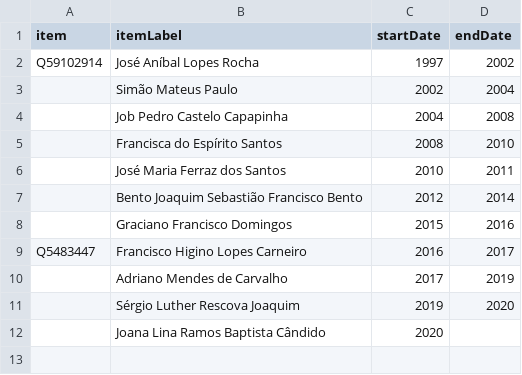
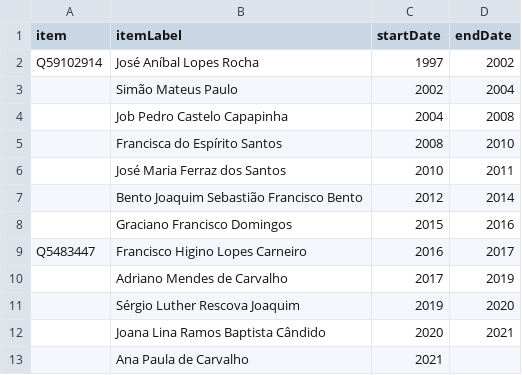
Before and after one commit to every-politician-scrapers/angola, a CSV file: sources/luanda-governor/scraped.csv, drawn as a sheet.

```diff
--- a/sources/luanda-governor/scraped.csv
+++ b/sources/luanda-governor/scraped.csv
@@ -11,2 +11,3 @@ Q5483447,Francisco Higino Lopes Carneiro,2016,2017
 ,Sérgio Luther Rescova Joaquim,2019,2020
-,Joana Lina Ramos Baptista Cândido,2020,
+,Joana Lina Ramos Baptista Cândido,2020,2021
+,Ana Paula de Carvalho,2021,
```
Also changed, not shown: sources/huambo-governor/scraped.csv, sources/namibe-governor/scraped.csv, 38 other files.
